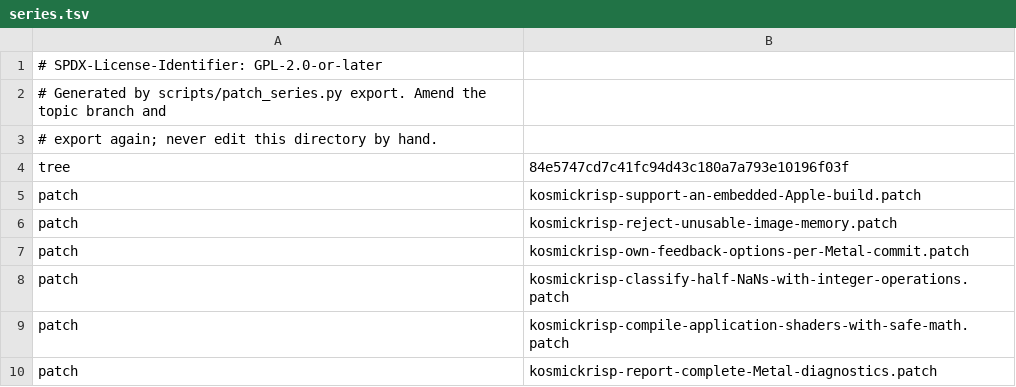
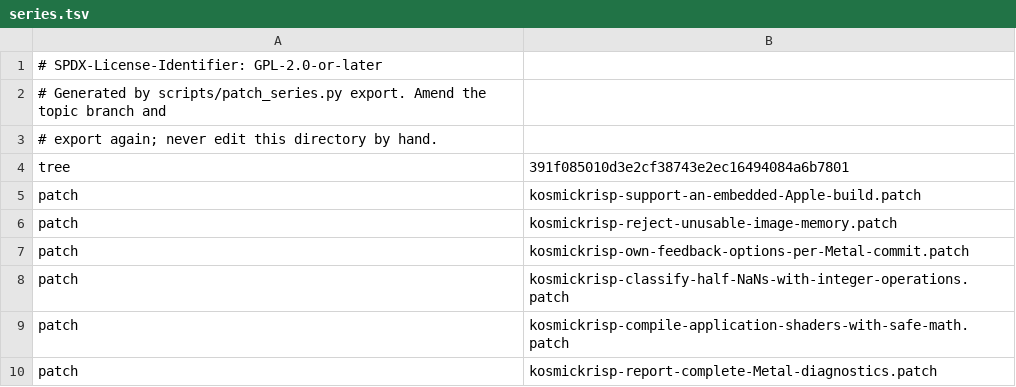
Before and after one commit to 1972nollus/Kernarium, a TSV file: dependencies/patches/mesa/series.tsv, drawn as a sheet; only a part is shown.

```diff
--- a/dependencies/patches/mesa/series.tsv
+++ b/dependencies/patches/mesa/series.tsv
@@ -3,3 +3,3 @@
 # export again; never edit this directory by hand.
-tree	84e5747cd7c41fc94d43c180a7a793e10196f03f
+tree	391f085010d3e2cf38743e2ec16494084a6b7801
 patch	kosmickrisp-support-an-embedded-Apple-build.patch
```
Also changed, not shown: 2 other files.
